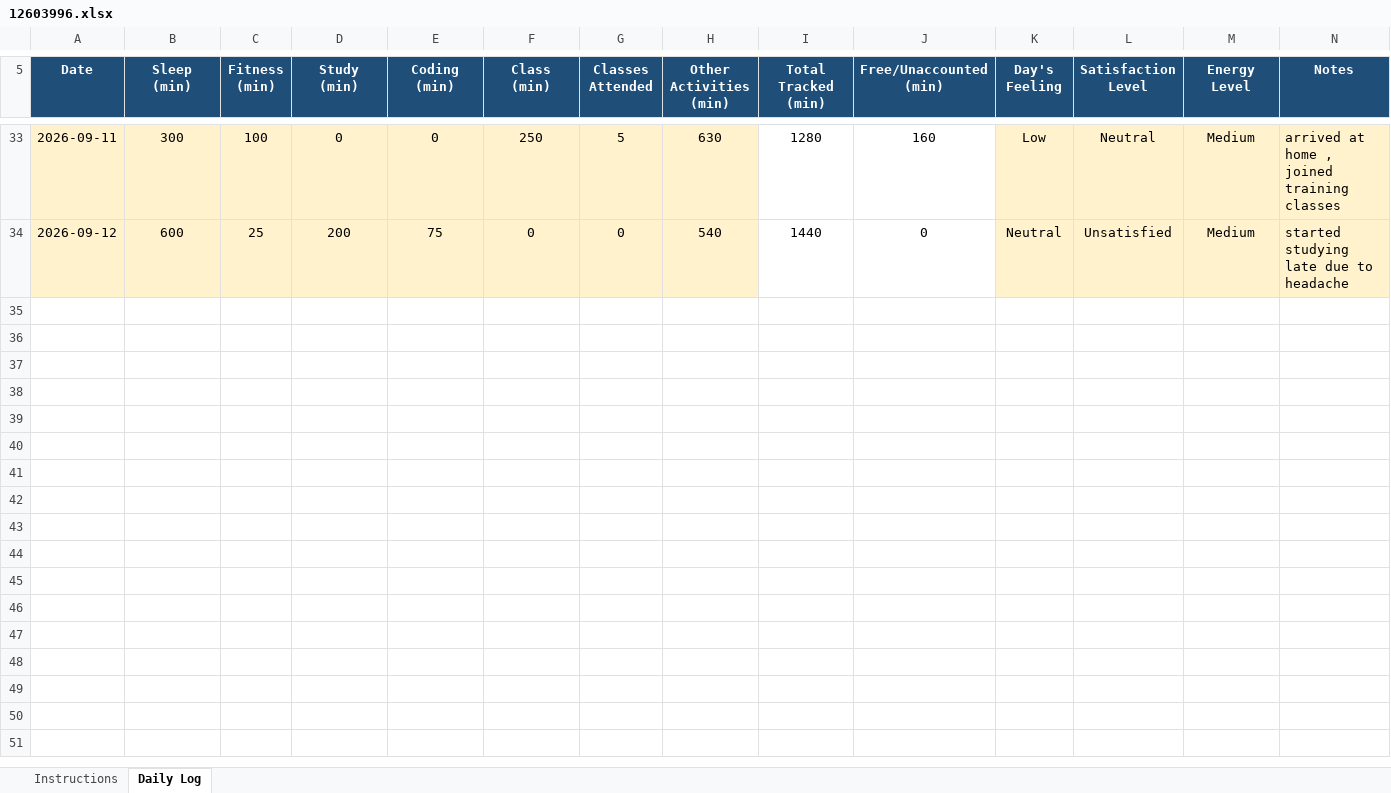
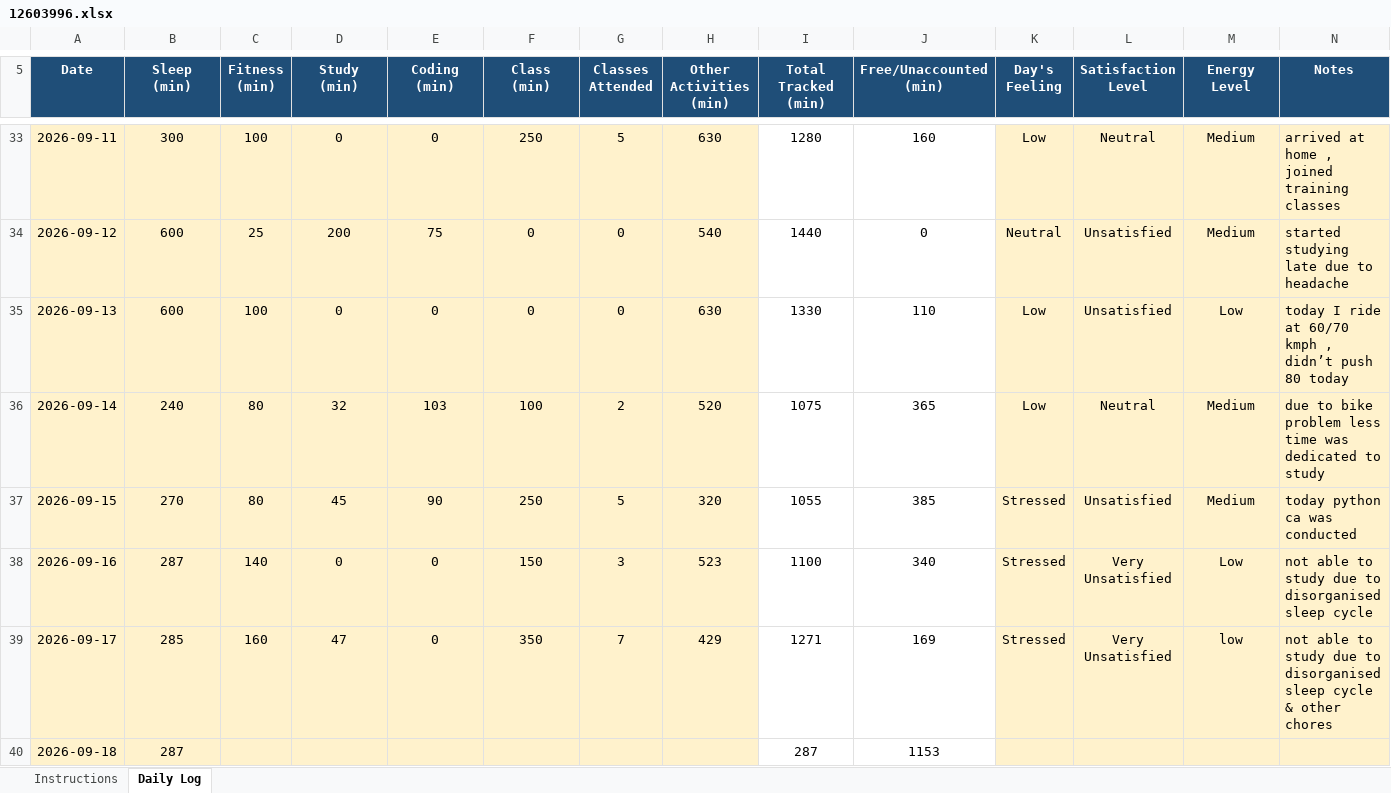
Before and after one commit to Shubhambither/CAP776, an Excel workbook: 12603996.xlsx, sheet Daily Log, drawn as a sheet; only a part is shown, gaps mark what is left out; values as stored, in another font and other column widths than the file's, no borders; conditional formats not drawn; the diff names each change by its address in the sheet, - before the commit and + after, or states it on an @@ line.

Commit message:
pushing after 4 days due to disorganized lifestyle these days

```diff
--- a/12603996.xlsx (sheet Daily Log)
+++ b/12603996.xlsx (sheet Daily Log)
+row 35: 2026-09-13 | 600 | 100 | 0 | 0 | 0 | 0 | 630 | 1330 | 110 | Low | Unsatisfied | Low | today I ride at 60/70 kmph , didn’t push 80 today
+row 36: 2026-09-14 | 240 | 80 | 32 | 103 | 100 | 2 | 520 | 1075 | 365 | Low | Neutral | Medium | due to bike problem less time was dedicated to study
+row 37: 2026-09-15 | 270 | 80 | 45 | 90 | 250 | 5 | 320 | 1055 | 385 | Stressed | Unsatisfied | Medium | today python ca was conducted
+row 38: 2026-09-16 | 287 | 140 | 0 | 0 | 150 | 3 | 523 | 1100 | 340 | Stressed | Very Unsatisfied | Low | not able to study due to disorganised sleep cycle
+row 39: 2026-09-17 | 285 | 160 | 47 | 0 | 350 | 7 | 429 | 1271 | 169 | Stressed | Very Unsatisfied | low | not able to study due to disorganised sleep cycle & other chores
+row 40: 2026-09-18 | 287 |  |  |  |  |  |  | 287 | 1153
```
